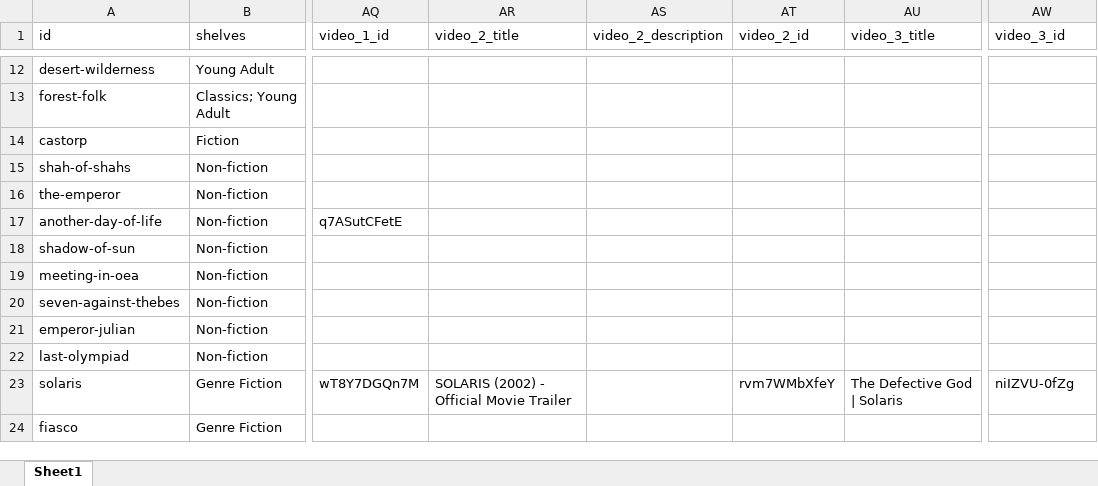
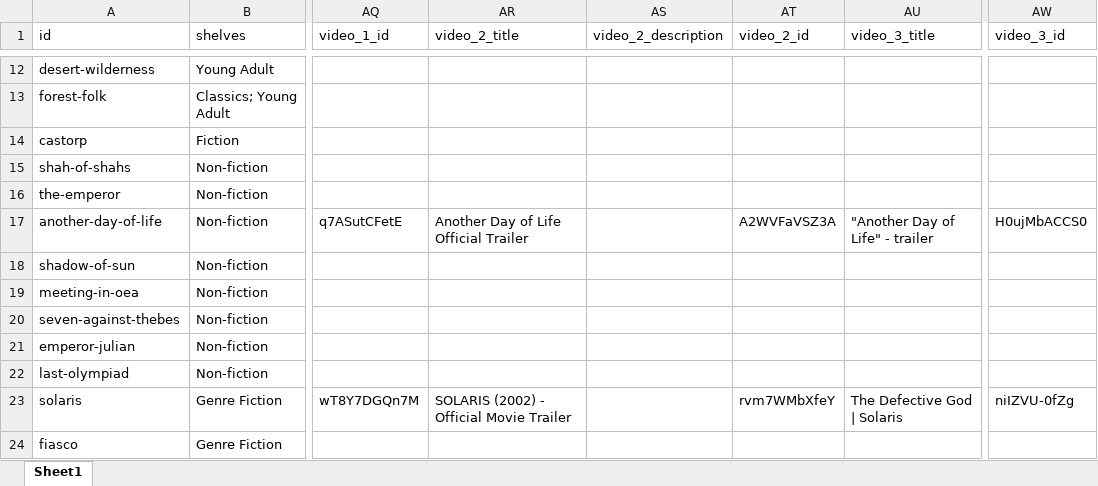
Before and after one commit to MondralaPress/bookstore, an Excel workbook: catalog.xlsx, sheet Sheet1, drawn as a sheet; only a part is shown, gaps mark what is left out; values as stored, in another font and other column widths than the file's, no borders; the diff covers the shown part only; the diff names each change by its address in the sheet, - before the commit and + after, or states it on an @@ line.

```diff
--- a/catalog.xlsx (sheet Sheet1)
+++ b/catalog.xlsx (sheet Sheet1)
-AR17 (video_2_title): (empty)
+AR17 (video_2_title): Another Day of Life Official Trailer
-AT17 (video_2_id): (empty)
+AT17 (video_2_id): A2WVFaVSZ3A
-AU17 (video_3_title): (empty)
+AU17 (video_3_title): "Another Day of Life" - trailer
-AW17 (video_3_id): (empty)
+AW17 (video_3_id): H0ujMbACCS0
```
Also changed, not shown: 26 added rows and 10 edited cells elsewhere in this sheet, 1 other file.
